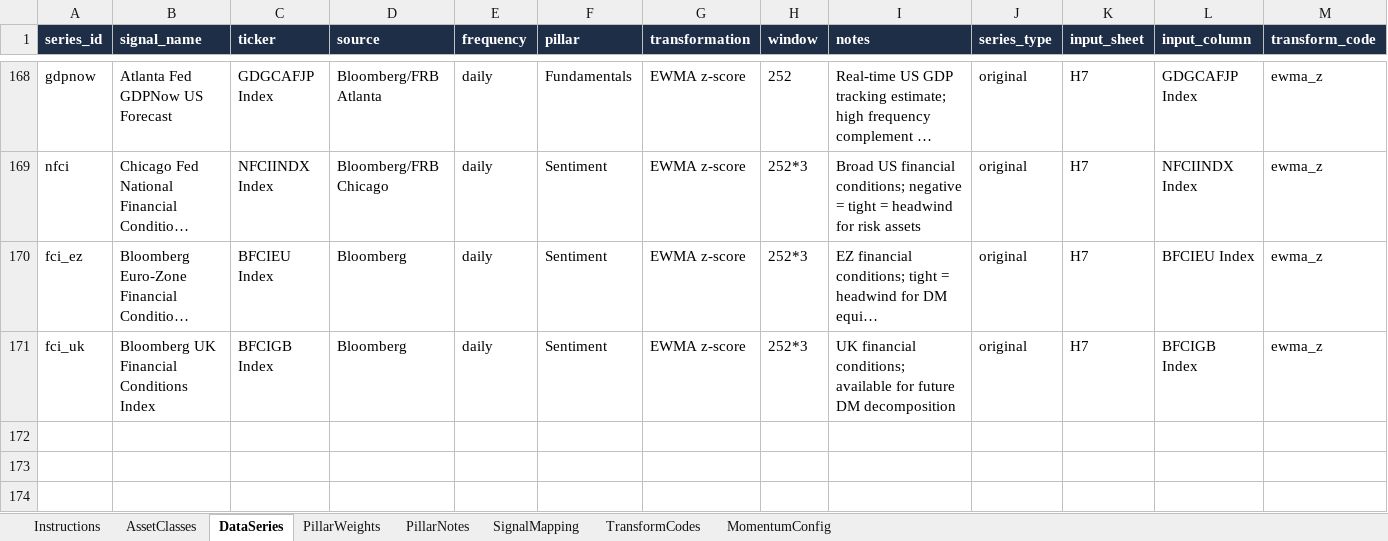
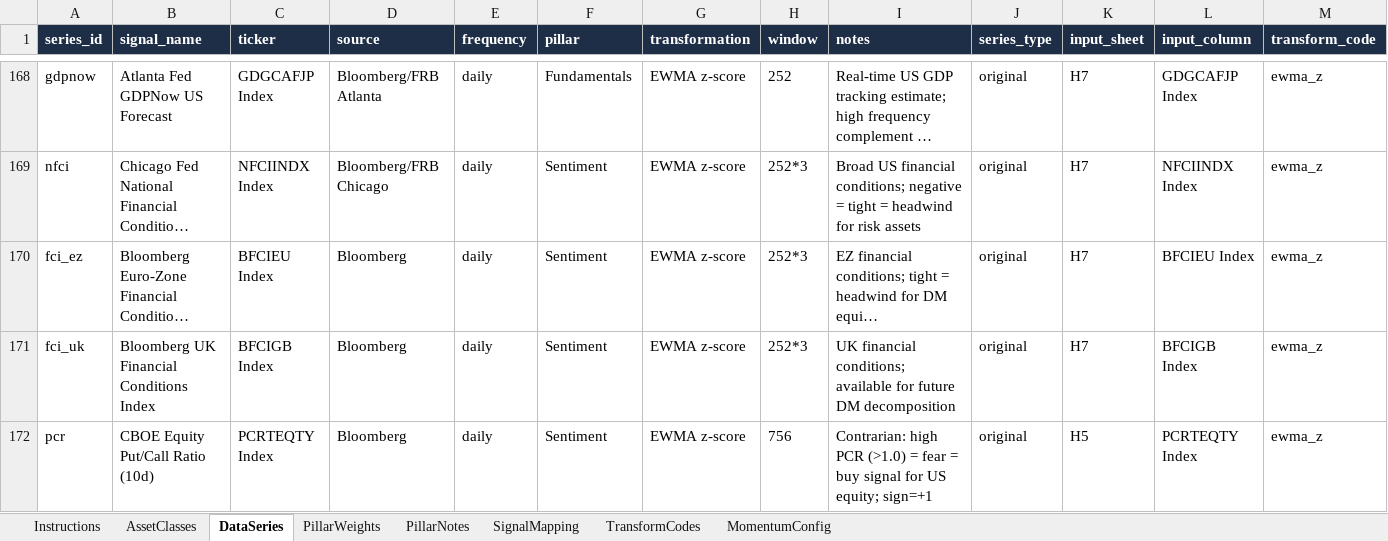
Before and after one commit to juniorjulon/TAA, an Excel workbook: config/taa_config.xlsx, sheet DataSeries, drawn as a sheet; only a part is shown, gaps mark what is left out; long unchanged cells end in …; values as stored, in another font and other column widths than the file's, no borders; the diff names each change by its address in the sheet, - before the commit and + after, or states it on an @@ line.

```diff
--- a/config/taa_config.xlsx (sheet DataSeries)
+++ b/config/taa_config.xlsx (sheet DataSeries)
+row 172: pcr | CBOE Equity Put/Call Ratio (10d) | PCRTEQTY Index | Bloomberg | daily | Sentiment | EWMA z-score | 756 | Contrarian: high PCR (>1.0) = fear = buy signal for US equity; sign=+1 | original | H5 | PCRTEQTY Index | ewma_z
```
Also changed, not shown: sheet SignalMapping, config/portfolios.xlsx, 52 other files.
